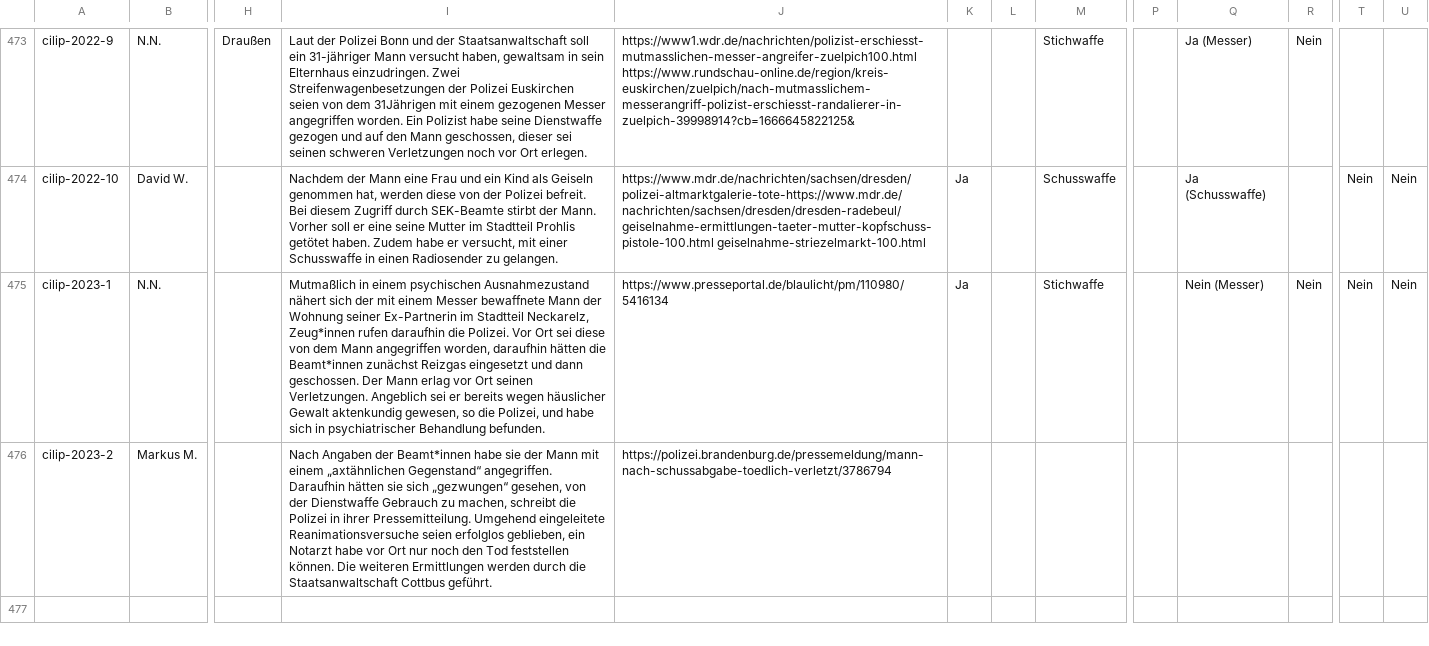
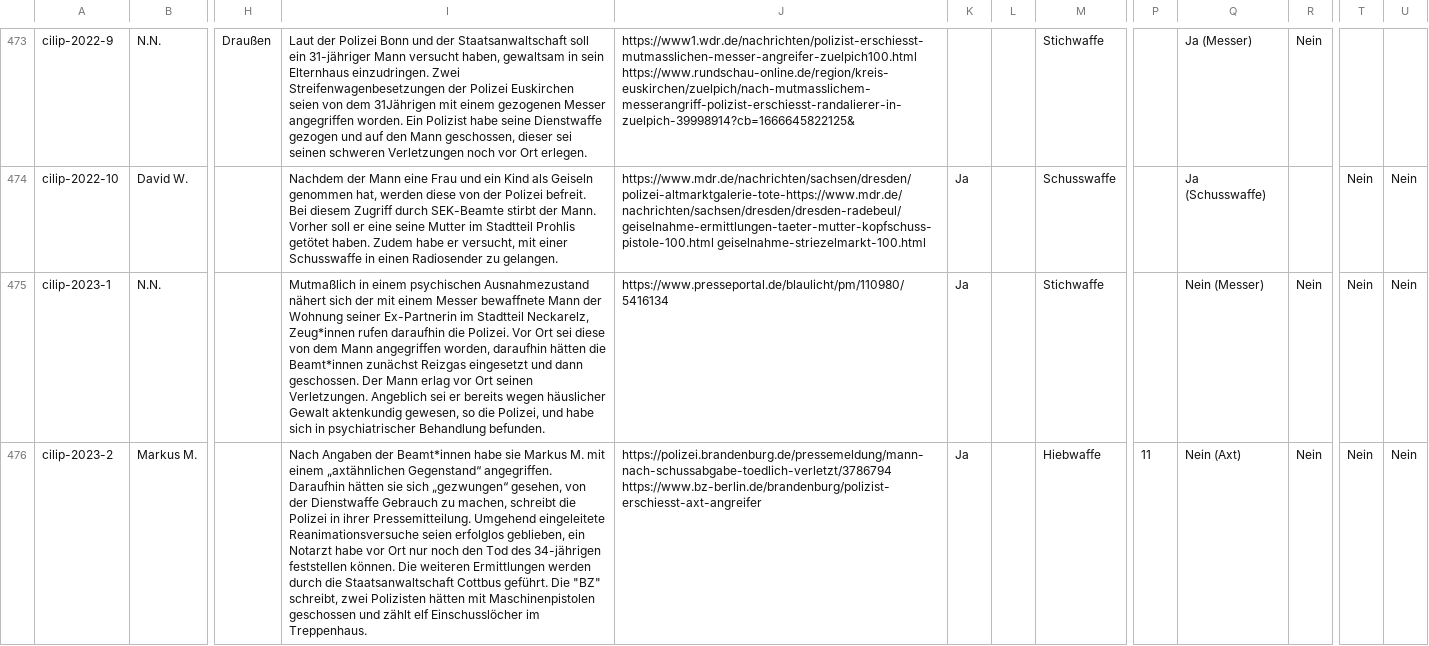
Before and after one commit to cilip-de/polizeischuesse.cilip.de, a CSV file: public/data.csv, drawn as a sheet; only a part is shown, gaps mark what is left out; the diff names each change by its address in the sheet, - before the commit and + after, or states it on an @@ line.

Commit message:
Flat: latest data (2023-03-08T22:25:00.427Z) {   "date": "2023-03-08T22:25:00.427Z",   "files": [     {       "name": "public/data.csv",       "deltaBytes": 251     }   ] }

```diff
--- a/public/data.csv
+++ b/public/data.csv
-I476: …habe sie der Mann mit einem „axtähnlichen Gegenstand“ angegriffen. Daraufhin hätten sie sich „gezwungen“ gesehen, von der Dienstwaffe Gebrauch zu machen, schreibt die Polizei in ihrer Pressemitteilung. Umgehend eingeleitete Reanimationsversuche seien erfolglos geblieben, ein Notarzt habe vor Ort nur noch den Tod feststellen können. Die weiteren Ermittlungen werden durch die Staatsanwaltschaft Cottbus geführt.
+I476: …habe sie Markus M. mit einem „axtähnlichen Gegenstand“ angegriffen. Daraufhin hätten sie sich „gezwungen“ gesehen, von der Dienstwaffe Gebrauch zu machen, schreibt die Polizei in ihrer Pressemitteilung. Umgehend eingeleitete Reanimationsversuche seien erfolglos geblieben, ein Notarzt habe vor Ort nur noch den Tod des 34-jährigen feststellen können. Die weiteren Ermittlungen werden durch die Staatsanwaltschaft Cottbus geführt. Die "BZ" schreibt, zwei Polizisten hätten mit Maschinenpistolen geschossen und zählt elf Einschusslöcher im Treppenhaus.
-J476: https://polizei.brandenburg.de/pressemeldung/mann-nach-schussabgabe-toedlich-verletzt/3786794
+J476: https://polizei.brandenburg.de/pressemeldung/mann-nach-schussabgabe-toedlich-verletzt/3786794 https://www.bz-berlin.de/brandenburg/polizist-erschiesst-axt-angreifer
-K476: (empty)
+K476: Ja
-M476: (empty)
+M476: Hiebwaffe
-P476: (empty)
+P476: 11
-Q476: (empty)
+Q476: Nein (Axt)
-R476: (empty)
+R476: Nein
-T476: (empty)
+T476: Nein
-U476: (empty)
+U476: Nein
```
